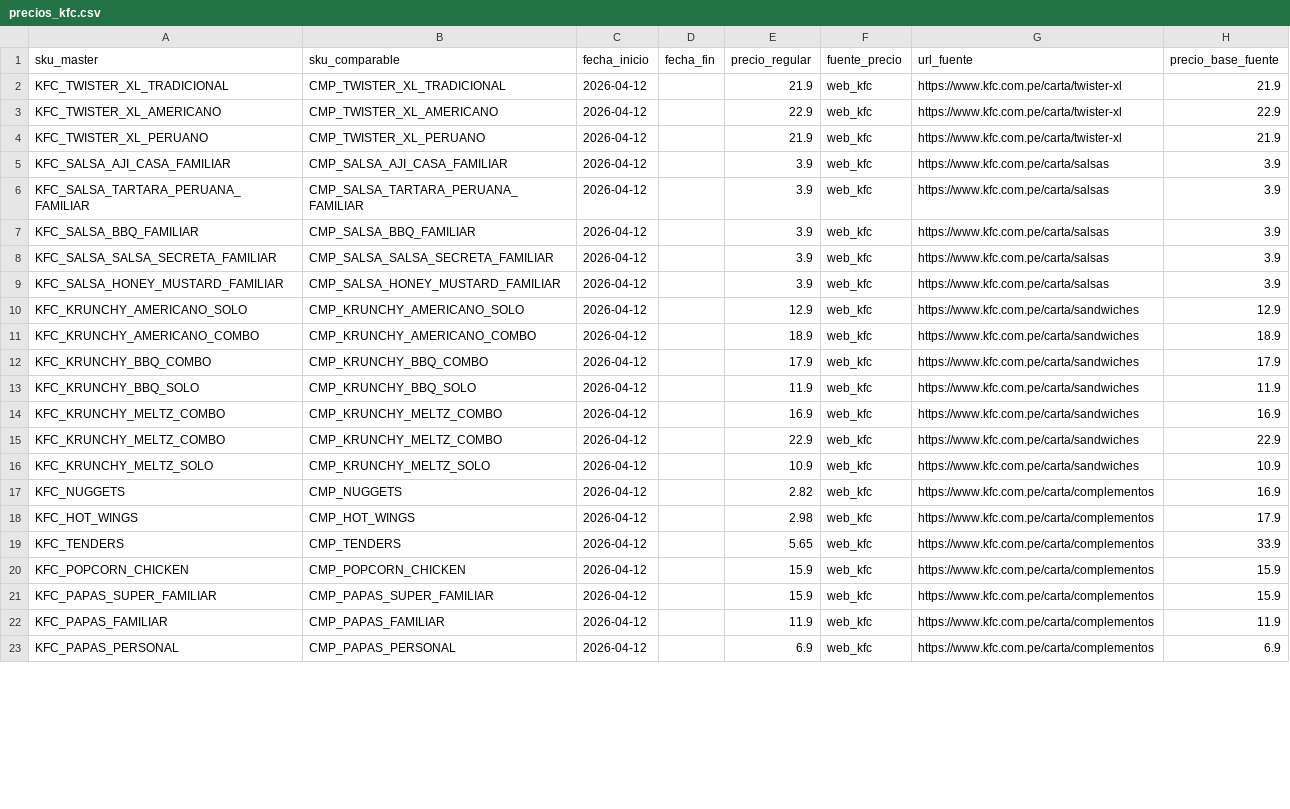
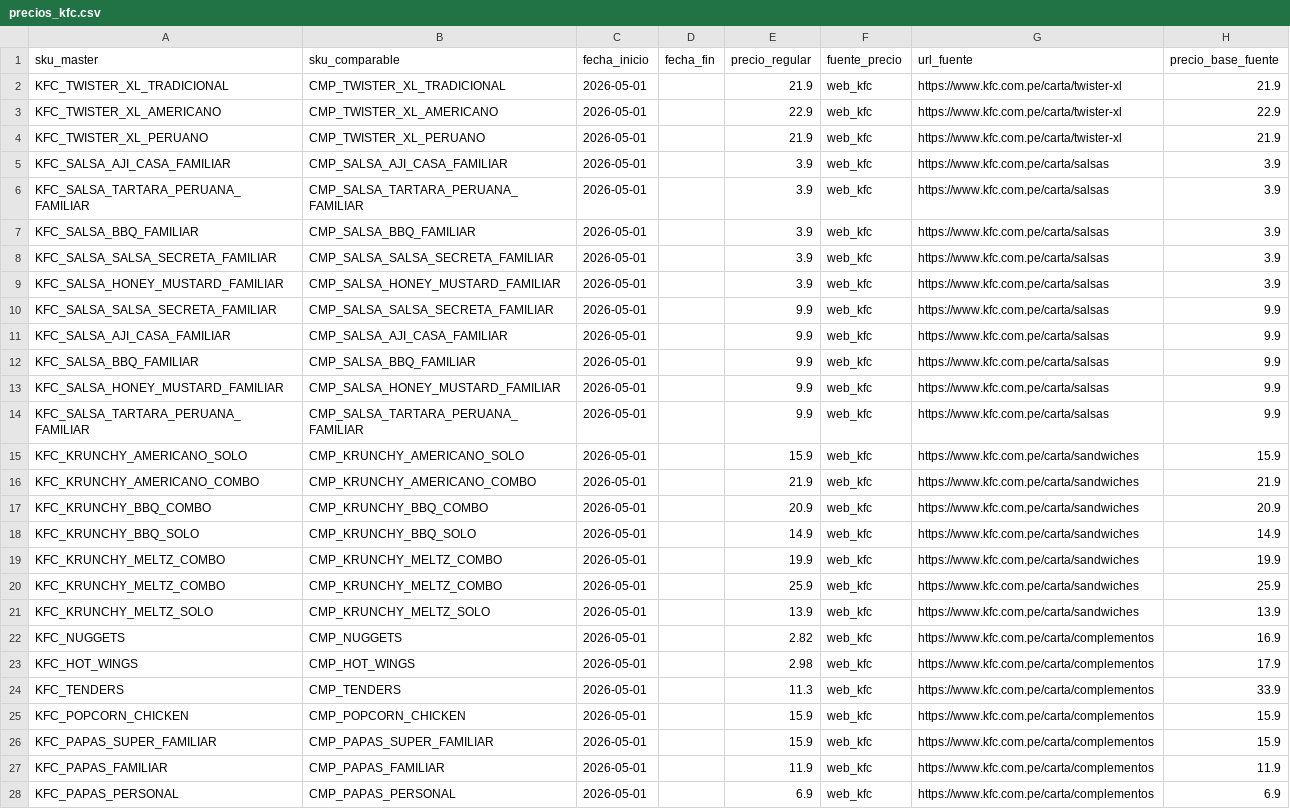
Before and after one commit to acrispin-dev/webscrapping_business, a CSV file: output/precios_kfc.csv, drawn as a sheet; only a part is shown; the diff covers the shown part only.

```diff
--- a/output/precios_kfc.csv
+++ b/output/precios_kfc.csv
@@ -1,23 +1,28 @@
 sku_master,sku_comparable,fecha_inicio,fecha_fin,precio_regular,fuente_precio,url_fuente,precio_base_fuente
-KFC_TWISTER_XL_TRADICIONAL,CMP_TWISTER_XL_TRADICIONAL,2026-04-12,,21.9,web_kfc,https://www.kfc.com.pe/carta/twister-xl,21.9
-KFC_TWISTER_XL_AMERICANO,CMP_TWISTER_XL_AMERICANO,2026-04-12,,22.9,web_kfc,https://www.kfc.com.pe/carta/twister-xl,22.9
-KFC_TWISTER_XL_PERUANO,CMP_TWISTER_XL_PERUANO,2026-04-12,,21.9,web_kfc,https://www.kfc.com.pe/carta/twister-xl,21.9
-KFC_SALSA_AJI_CASA_FAMILIAR,CMP_SALSA_AJI_CASA_FAMILIAR,2026-04-12,,3.9,web_kfc,https://www.kfc.com.pe/carta/salsas,3.9
-KFC_SALSA_TARTARA_PERUANA_FAMILIAR,CMP_SALSA_TARTARA_PERUANA_FAMILIAR,2026-04-12,,3.9,web_kfc,https://www.kfc.com.pe/carta/salsas,3.9
-KFC_SALSA_BBQ_FAMILIAR,CMP_SALSA_BBQ_FAMILIAR,2026-04-12,,3.9,web_kfc,https://www.kfc.com.pe/carta/salsas,3.9
-KFC_SALSA_SALSA_SECRETA_FAMILIAR,CMP_SALSA_SALSA_SECRETA_FAMILIAR,2026-04-12,,3.9,web_kfc,https://www.kfc.com.pe/carta/salsas,3.9
-KFC_SALSA_HONEY_MUSTARD_FAMILIAR,CMP_SALSA_HONEY_MUSTARD_FAMILIAR,2026-04-12,,3.9,web_kfc,https://www.kfc.com.pe/carta/salsas,3.9
-KFC_KRUNCHY_AMERICANO_SOLO,CMP_KRUNCHY_AMERICANO_SOLO,2026-04-12,,12.9,web_kfc,https://www.kfc.com.pe/carta/sandwiches,12.9
-KFC_KRUNCHY_AMERICANO_COMBO,CMP_KRUNCHY_AMERICANO_COMBO,2026-04-12,,18.9,web_kfc,https://www.kfc.com.pe/carta/sandwiches,18.9
-KFC_KRUNCHY_BBQ_COMBO,CMP_KRUNCHY_BBQ_COMBO,2026-04-12,,17.9,web_kfc,https://www.kfc.com.pe/carta/sandwiches,17.9
-KFC_KRUNCHY_BBQ_SOLO,CMP_KRUNCHY_BBQ_SOLO,2026-04-12,,11.9,web_kfc,https://www.kfc.com.pe/carta/sandwiches,11.9
-KFC_KRUNCHY_MELTZ_COMBO,CMP_KRUNCHY_MELTZ_COMBO,2026-04-12,,16.9,web_kfc,https://www.kfc.com.pe/carta/sandwiches,16.9
-KFC_KRUNCHY_MELTZ_COMBO,CMP_KRUNCHY_MELTZ_COMBO,2026-04-12,,22.9,web_kfc,https://www.kfc.com.pe/carta/sandwiches,22.9
-KFC_KRUNCHY_MELTZ_SOLO,CMP_KRUNCHY_MELTZ_SOLO,2026-04-12,,10.9,web_kfc,https://www.kfc.com.pe/carta/sandwiches,10.9
-KFC_NUGGETS,CMP_NUGGETS,2026-04-12,,2.82,web_kfc,https://www.kfc.com.pe/carta/complementos,16.9
-KFC_HOT_WINGS,CMP_HOT_WINGS,2026-04-12,,2.98,web_kfc,https://www.kfc.com.pe/carta/complementos,17.9
-KFC_TENDERS,CMP_TENDERS,2026-04-12,,5.65,web_kfc,https://www.kfc.com.pe/carta/complementos,33.9
-KFC_POPCORN_CHICKEN,CMP_POPCORN_CHICKEN,2026-04-12,,15.9,web_kfc,https://www.kfc.com.pe/carta/complementos,15.9
-KFC_PAPAS_SUPER_FAMILIAR,CMP_PAPAS_SUPER_FAMILIAR,2026-04-12,,15.9,web_kfc,https://www.kfc.com.pe/carta/complementos,15.9
-KFC_PAPAS_FAMILIAR,CMP_PAPAS_FAMILIAR,2026-04-12,,11.9,web_kfc,https://www.kfc.com.pe/carta/complementos,11.9
-KFC_PAPAS_PERSONAL,CMP_PAPAS_PERSONAL,2026-04-12,,6.9,web_kfc,https://www.kfc.com.pe/carta/complementos,6.9
+KFC_TWISTER_XL_TRADICIONAL,CMP_TWISTER_XL_TRADICIONAL,2026-05-01,,21.9,web_kfc,https://www.kfc.com.pe/carta/twister-xl,21.9
+KFC_TWISTER_XL_AMERICANO,CMP_TWISTER_XL_AMERICANO,2026-05-01,,22.9,web_kfc,https://www.kfc.com.pe/carta/twister-xl,22.9
+KFC_TWISTER_XL_PERUANO,CMP_TWISTER_XL_PERUANO,2026-05-01,,21.9,web_kfc,https://www.kfc.com.pe/carta/twister-xl,21.9
+KFC_SALSA_AJI_CASA_FAMILIAR,CMP_SALSA_AJI_CASA_FAMILIAR,2026-05-01,,3.9,web_kfc,https://www.kfc.com.pe/carta/salsas,3.9
+KFC_SALSA_TARTARA_PERUANA_FAMILIAR,CMP_SALSA_TARTARA_PERUANA_FAMILIAR,2026-05-01,,3.9,web_kfc,https://www.kfc.com.pe/carta/salsas,3.9
+KFC_SALSA_BBQ_FAMILIAR,CMP_SALSA_BBQ_FAMILIAR,2026-05-01,,3.9,web_kfc,https://www.kfc.com.pe/carta/salsas,3.9
+KFC_SALSA_SALSA_SECRETA_FAMILIAR,CMP_SALSA_SALSA_SECRETA_FAMILIAR,2026-05-01,,3.9,web_kfc,https://www.kfc.com.pe/carta/salsas,3.9
+KFC_SALSA_HONEY_MUSTARD_FAMILIAR,CMP_SALSA_HONEY_MUSTARD_FAMILIAR,2026-05-01,,3.9,web_kfc,https://www.kfc.com.pe/carta/salsas,3.9
+KFC_SALSA_SALSA_SECRETA_FAMILIAR,CMP_SALSA_SALSA_SECRETA_FAMILIAR,2026-05-01,,9.9,web_kfc,https://www.kfc.com.pe/carta/salsas,9.9
+KFC_SALSA_AJI_CASA_FAMILIAR,CMP_SALSA_AJI_CASA_FAMILIAR,2026-05-01,,9.9,web_kfc,https://www.kfc.com.pe/carta/salsas,9.9
+KFC_SALSA_BBQ_FAMILIAR,CMP_SALSA_BBQ_FAMILIAR,2026-05-01,,9.9,web_kfc,https://www.kfc.com.pe/carta/salsas,9.9
+KFC_SALSA_HONEY_MUSTARD_FAMILIAR,CMP_SALSA_HONEY_MUSTARD_FAMILIAR,2026-05-01,,9.9,web_kfc,https://www.kfc.com.pe/carta/salsas,9.9
+KFC_SALSA_TARTARA_PERUANA_FAMILIAR,CMP_SALSA_TARTARA_PERUANA_FAMILIAR,2026-05-01,,9.9,web_kfc,https://www.kfc.com.pe/carta/salsas,9.9
+KFC_KRUNCHY_AMERICANO_SOLO,CMP_KRUNCHY_AMERICANO_SOLO,2026-05-01,,15.9,web_kfc,https://www.kfc.com.pe/carta/sandwiches,15.9
+KFC_KRUNCHY_AMERICANO_COMBO,CMP_KRUNCHY_AMERICANO_COMBO,2026-05-01,,21.9,web_kfc,https://www.kfc.com.pe/carta/sandwiches,21.9
+KFC_KRUNCHY_BBQ_COMBO,CMP_KRUNCHY_BBQ_COMBO,2026-05-01,,20.9,web_kfc,https://www.kfc.com.pe/carta/sandwiches,20.9
+KFC_KRUNCHY_BBQ_SOLO,CMP_KRUNCHY_BBQ_SOLO,2026-05-01,,14.9,web_kfc,https://www.kfc.com.pe/carta/sandwiches,14.9
+KFC_KRUNCHY_MELTZ_COMBO,CMP_KRUNCHY_MELTZ_COMBO,2026-05-01,,19.9,web_kfc,https://www.kfc.com.pe/carta/sandwiches,19.9
+KFC_KRUNCHY_MELTZ_COMBO,CMP_KRUNCHY_MELTZ_COMBO,2026-05-01,,25.9,web_kfc,https://www.kfc.com.pe/carta/sandwiches,25.9
+KFC_KRUNCHY_MELTZ_SOLO,CMP_KRUNCHY_MELTZ_SOLO,2026-05-01,,13.9,web_kfc,https://www.kfc.com.pe/carta/sandwiches,13.9
+KFC_NUGGETS,CMP_NUGGETS,2026-05-01,,2.82,web_kfc,https://www.kfc.com.pe/carta/complementos,16.9
+KFC_HOT_WINGS,CMP_HOT_WINGS,2026-05-01,,2.98,web_kfc,https://www.kfc.com.pe/carta/complementos,17.9
+KFC_TENDERS,CMP_TENDERS,2026-05-01,,11.3,web_kfc,https://www.kfc.com.pe/carta/complementos,33.9
+KFC_POPCORN_CHICKEN,CMP_POPCORN_CHICKEN,2026-05-01,,15.9,web_kfc,https://www.kfc.com.pe/carta/complementos,15.9
+KFC_PAPAS_SUPER_FAMILIAR,CMP_PAPAS_SUPER_FAMILIAR,2026-05-01,,15.9,web_kfc,https://www.kfc.com.pe/carta/complementos,15.9
+KFC_PAPAS_FAMILIAR,CMP_PAPAS_FAMILIAR,2026-05-01,,11.9,web_kfc,https://www.kfc.com.pe/carta/complementos,11.9
+KFC_PAPAS_PERSONAL,CMP_PAPAS_PERSONAL,2026-05-01,,6.9,web_kfc,https://www.kfc.com.pe/carta/complementos,6.9
```
Also changed, not shown: 22 edited cells elsewhere in this file, output/datos_raw_bembos.csv, output/datos_raw_kfc.csv, 11 other files.
